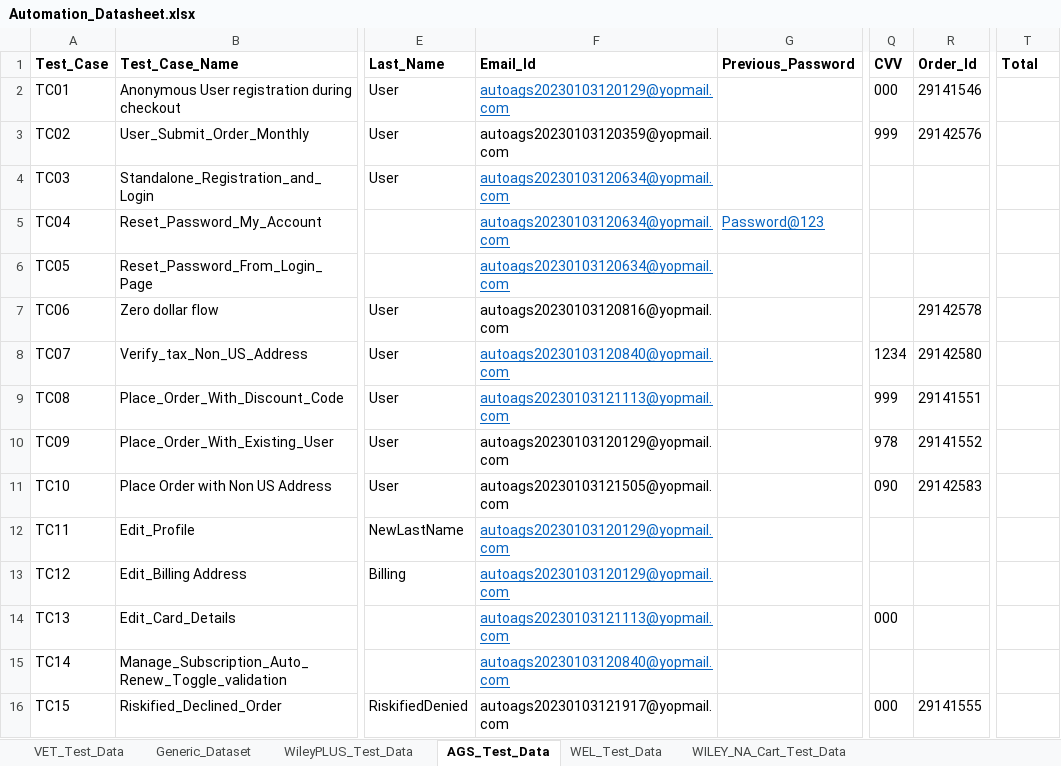
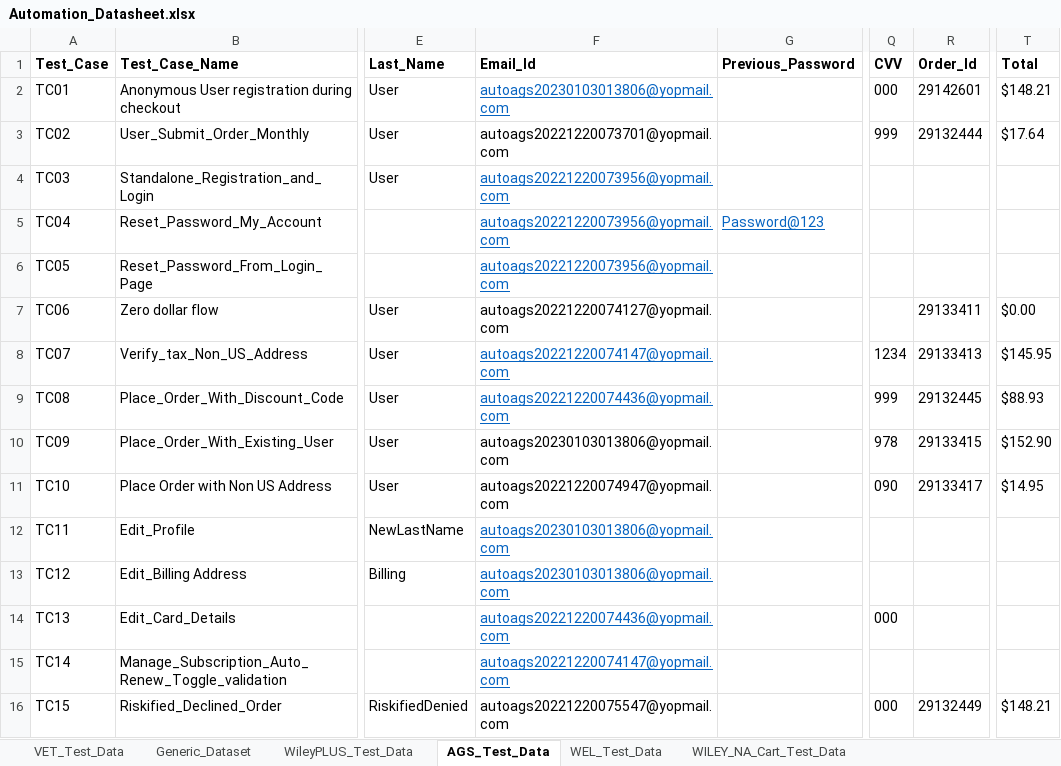
Before and after one commit to gsaha99/Ecommerce_QA, an Excel workbook: Test Data/Automation_Datasheet.xlsx, sheet AGS_Test_Data, drawn as a sheet; only a part is shown, gaps mark what is left out; values as stored, in another font and other column widths than the file's, no borders; the diff names each change by its address in the sheet, - before the commit and + after, or states it on an @@ line.

```diff
--- a/Test Data/Automation_Datasheet.xlsx (sheet AGS_Test_Data)
+++ b/Test Data/Automation_Datasheet.xlsx (sheet AGS_Test_Data)
-F2 (Email_Id): autoags20230103120129@yopmail.com
+F2 (Email_Id): autoags20230103013806@yopmail.com
-R2 (Order_Id): 29141546
+R2 (Order_Id): 29142601
-T2 (Total): (empty)
+T2 (Total): $148.21
-F3 (Email_Id): autoags20230103120359@yopmail.com
+F3 (Email_Id): autoags20221220073701@yopmail.com
-R3 (Order_Id): 29142576
+R3 (Order_Id): 29132444
-T3 (Total): (empty)
+T3 (Total): $17.64
-F4:F6 (Email_Id): autoags20230103120634@yopmail.com
+F4:F6 (Email_Id): autoags20221220073956@yopmail.com
-F7 (Email_Id): autoags20230103120816@yopmail.com
+F7 (Email_Id): autoags20221220074127@yopmail.com
-R7 (Order_Id): 29142578
+R7 (Order_Id): 29133411
-T7 (Total): (empty)
+T7 (Total): $0.00
-F8 (Email_Id): autoags20230103120840@yopmail.com
+F8 (Email_Id): autoags20221220074147@yopmail.com
-R8 (Order_Id): 29142580
+R8 (Order_Id): 29133413
-T8 (Total): (empty)
+T8 (Total): $145.95
-F9 (Email_Id): autoags20230103121113@yopmail.com
+F9 (Email_Id): autoags20221220074436@yopmail.com
-R9 (Order_Id): 29141551
+R9 (Order_Id): 29132445
-T9 (Total): (empty)
+T9 (Total): $88.93
-F10 (Email_Id): autoags20230103120129@yopmail.com
+F10 (Email_Id): autoags20230103013806@yopmail.com
-R10 (Order_Id): 29141552
+R10 (Order_Id): 29133415
-T10 (Total): (empty)
+T10 (Total): $152.90
-F11 (Email_Id): autoags20230103121505@yopmail.com
+F11 (Email_Id): autoags20221220074947@yopmail.com
-R11 (Order_Id): 29142583
+R11 (Order_Id): 29133417
-T11 (Total): (empty)
+T11 (Total): $14.95
-F12:F13 (Email_Id): autoags20230103120129@yopmail.com
+F12:F13 (Email_Id): autoags20230103013806@yopmail.com
-F14 (Email_Id): autoags20230103121113@yopmail.com
+F14 (Email_Id): autoags20221220074436@yopmail.com
-F15 (Email_Id): autoags20230103120840@yopmail.com
+F15 (Email_Id): autoags20221220074147@yopmail.com
-F16 (Email_Id): autoags20230103121917@yopmail.com
+F16 (Email_Id): autoags20221220075547@yopmail.com
-R16 (Order_Id): 29141555
+R16 (Order_Id): 29132449
-T16 (Total): (empty)
+T16 (Total): $148.21
```
Also changed, not shown: sheet WILEY_NA_Cart_Test_Data, sheet VET_Test_Data, sheet WileyPLUS_Test_Data, 6 other files.
